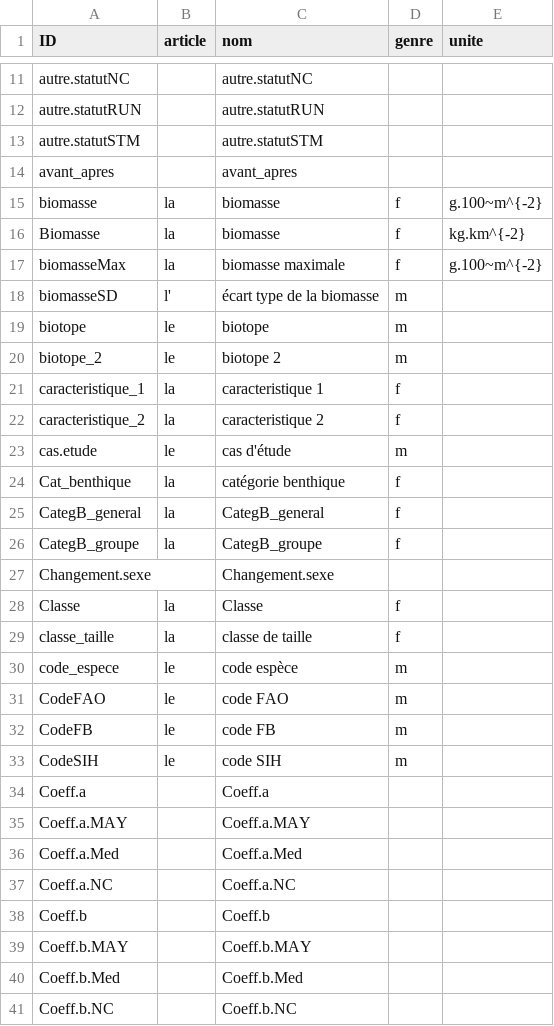
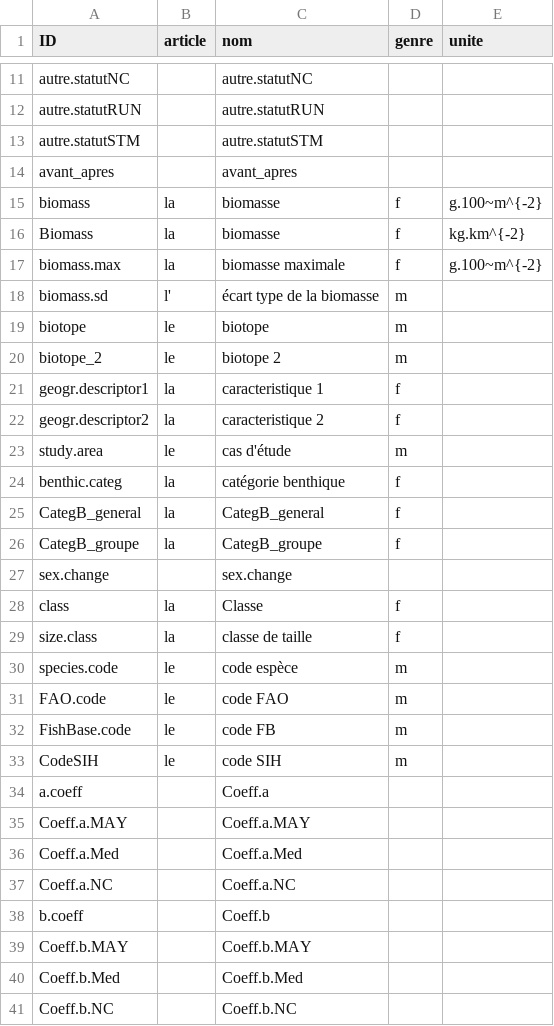
Before and after one commit to yreecht/Plateforme_PAMPA, a CSV file: Scripts_Biodiv/VariableNames_fr.csv, drawn as a sheet; only a part is shown, gaps mark what is left out; the diff covers the shown part only.

```diff
--- a/Scripts_Biodiv/VariableNames_fr.csv
+++ b/Scripts_Biodiv/VariableNames_fr.csv
@@ -14,22 +14,22 @@ autre.statutSTM,,autre.statutSTM,,
 avant_apres,,avant_apres,,
-biomasse,la ,biomasse,f,g.100~m^{-2}
-Biomasse,la ,biomasse,f,kg.km^{-2}
-biomasseMax,la ,biomasse maximale,f,g.100~m^{-2}
-biomasseSD,l',écart type de la biomasse,m,
+biomass,la ,biomasse,f,g.100~m^{-2}
+Biomass,la ,biomasse,f,kg.km^{-2}
+biomass.max,la ,biomasse maximale,f,g.100~m^{-2}
+biomass.sd,l',écart type de la biomasse,m,
 biotope,le ,biotope,m,
 biotope_2,le ,biotope 2,m,
-caracteristique_1,la ,caracteristique 1,f,
-caracteristique_2,la ,caracteristique 2,f,
-cas.etude,le ,cas d'étude,m,
-Cat_benthique,la ,catégorie benthique,f,
+geogr.descriptor1,la ,caracteristique 1,f,
+geogr.descriptor2,la ,caracteristique 2,f,
+study.area,le ,cas d'étude,m,
+benthic.categ,la ,catégorie benthique,f,
 CategB_general,la ,CategB_general,f,
 CategB_groupe,la ,CategB_groupe,f,
-Changement.sexe,,Changement.sexe,,
-Classe,la ,Classe,f,
-classe_taille,la ,classe de taille,f,
-code_espece,le ,code espèce,m,
-CodeFAO,le ,code FAO,m,
-CodeFB,le ,code FB,m,
+sex.change,,sex.change,,
+class,la ,Classe,f,
+size.class,la ,classe de taille,f,
+species.code,le ,code espèce,m,
+FAO.code,le ,code FAO,m,
+FishBase.code,le ,code FB,m,
 CodeSIH,le ,code SIH,m,
-Coeff.a,,Coeff.a,,
+a.coeff,,Coeff.a,,
 Coeff.a.MAY,,Coeff.a.MAY,,
@@ -37,3 +37,3 @@ Coeff.a.Med,,Coeff.a.Med,,
 Coeff.a.NC,,Coeff.a.NC,,
-Coeff.b,,Coeff.b,,
+b.coeff,,Coeff.b,,
 Coeff.b.MAY,,Coeff.b.MAY,,
```
Also changed, not shown: 4 added rows, 3 removed rows and 58 edited cells elsewhere in this file, Scripts_Biodiv/Translations.csv, Scripts_Biodiv/VariableNames_en.csv, 25 other files.
